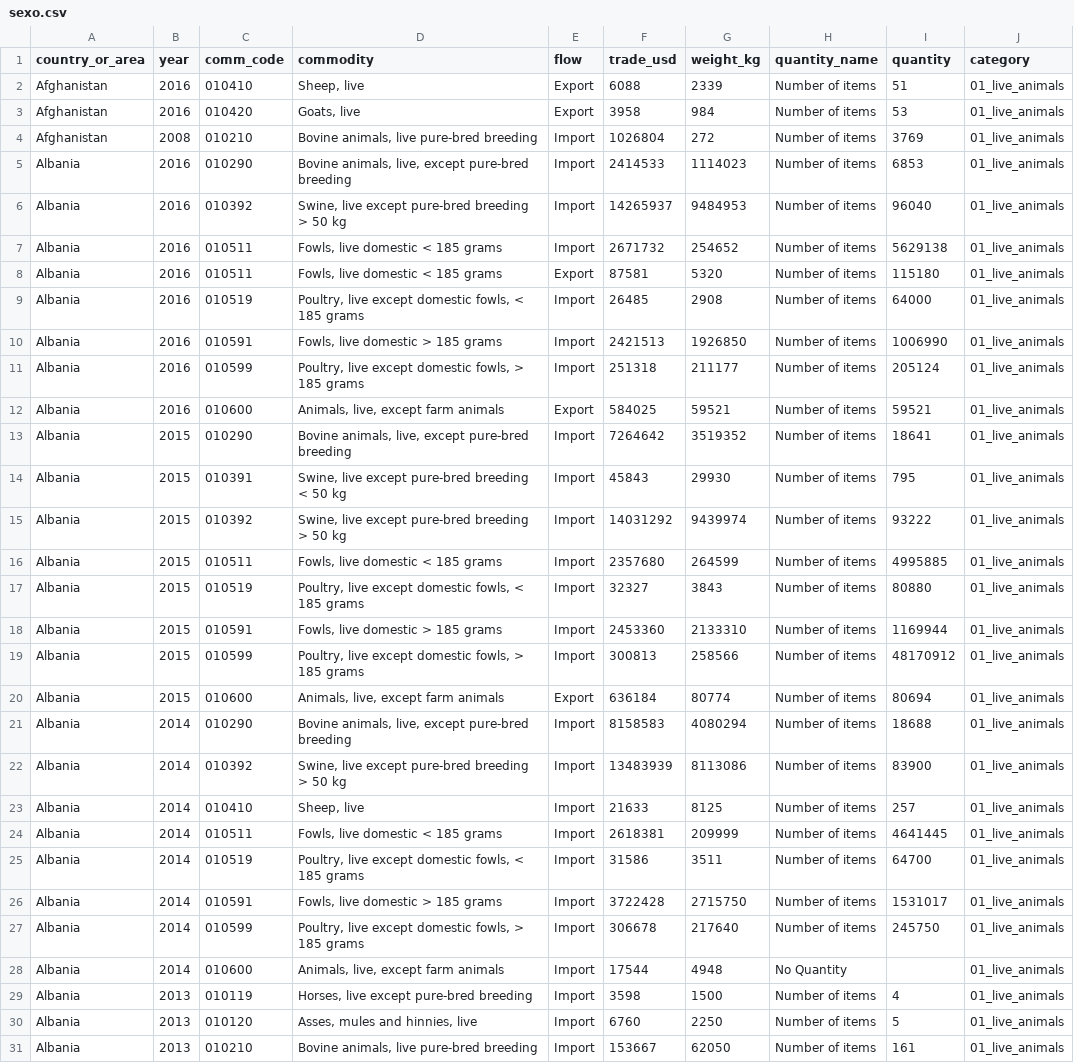
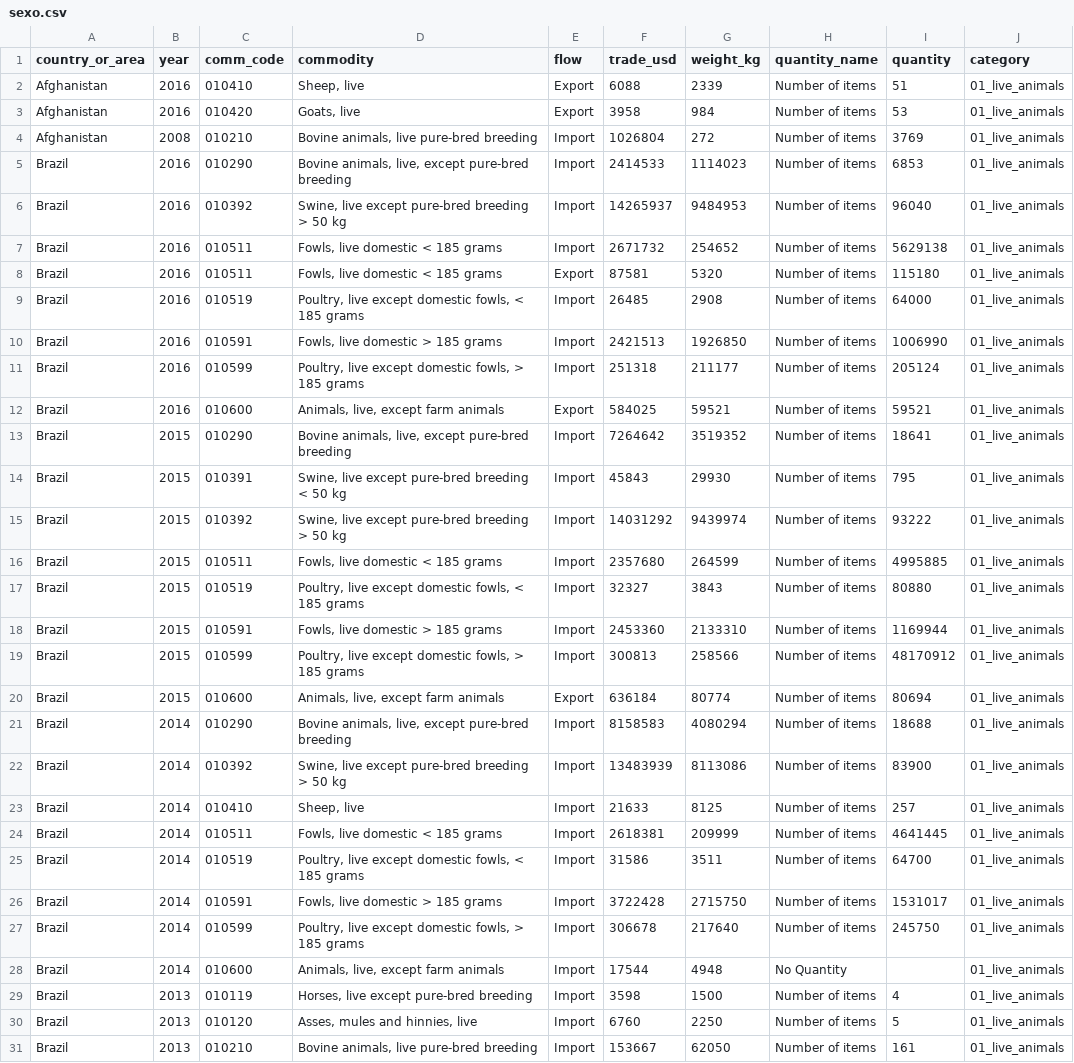
Before and after one commit to DrayanInterfaceDesigner/big-data-mapreduce-hadoop3-student-master, a CSV file: in/sexo.csv, drawn as a sheet; only a part is shown; the diff covers the shown part only; the diff names each change by its address in the sheet, - before the commit and + after, or states it on an @@ line.

```diff
--- a/in/sexo.csv
+++ b/in/sexo.csv
-A5:A31 (country_or_area): Albania
+A5:A31 (country_or_area): Brazil
```
Also changed, not shown: 8 edited cells elsewhere in this file, 2 other files.
